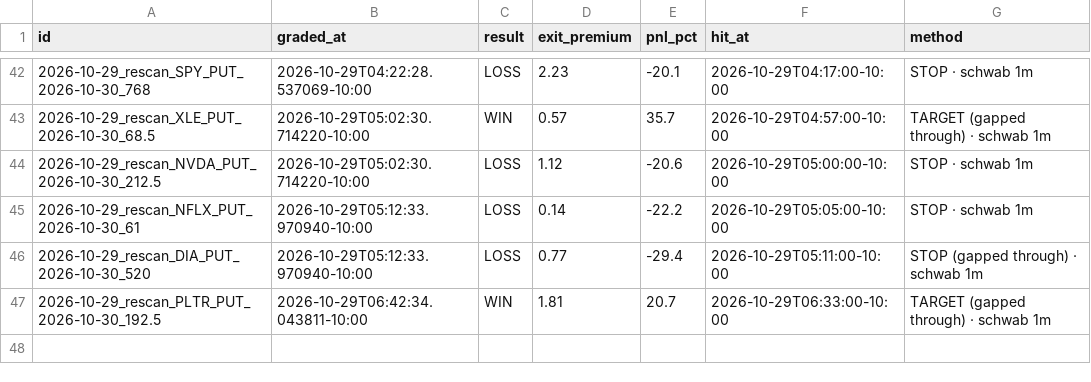
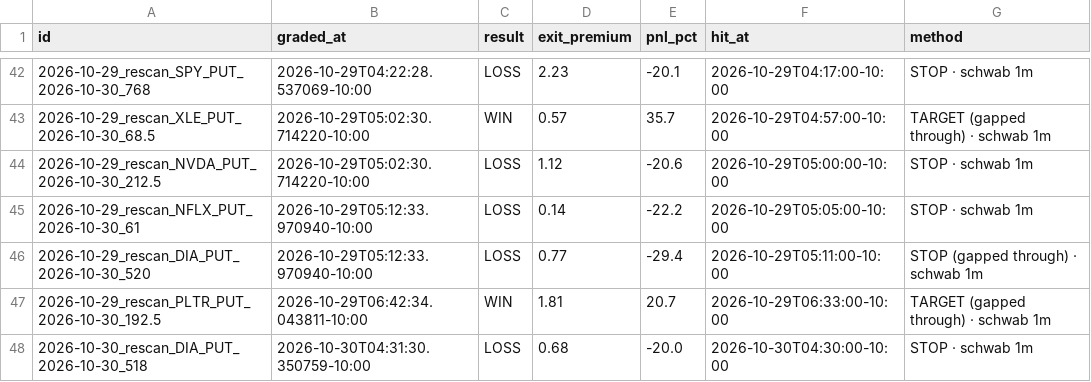
Before and after one commit to Seed808/theesness-market, a CSV file: ledger/grades_t1.csv, drawn as a sheet; only a part is shown, gaps mark what is left out.

Commit message:
ledger: 2026-10-30T14:34Z

```diff
--- a/ledger/grades_t1.csv
+++ b/ledger/grades_t1.csv
@@ -47 +47,2 @@ id,graded_at,result,exit_premium,pnl_pct,hit_at,method
 2026-10-29_rescan_PLTR_PUT_2026-10-30_192.5,2026-10-29T06:42:34.043811-10:00,WIN,1.81,20.7,2026-10-29T06:33:00-10:00,TARGET (gapped through) · schwab 1m
+2026-10-30_rescan_DIA_PUT_2026-10-30_518,2026-10-30T04:31:30.350759-10:00,LOSS,0.68,-20.0,2026-10-30T04:30:00-10:00,STOP · schwab 1m
```
Also changed, not shown: ledger/grades.csv, 5 other files.
